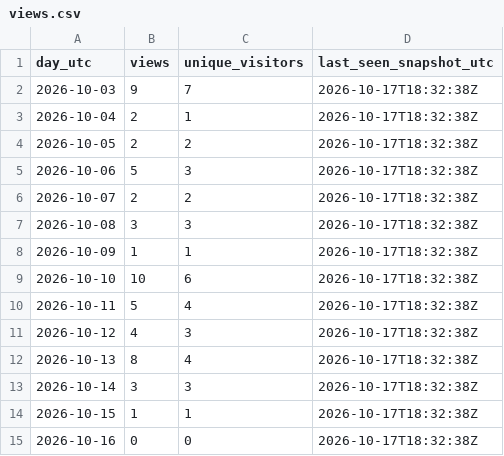
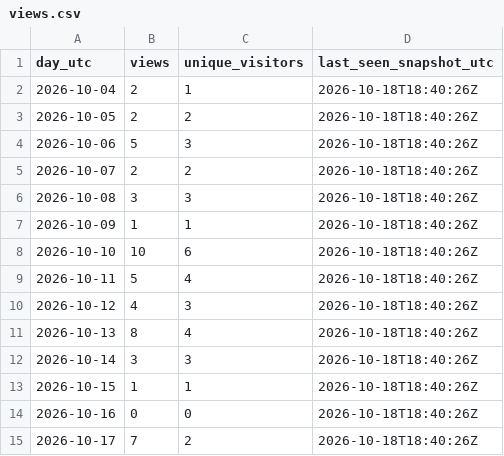
Before and after one commit to iawnfoanaowt/OneFind, a CSV file: traffic-history/latest/views.csv, drawn as a sheet.

```diff
--- a/traffic-history/latest/views.csv
+++ b/traffic-history/latest/views.csv
@@ -1,15 +1,15 @@
 "day_utc","views","unique_visitors","last_seen_snapshot_utc"
-"2026-10-03","9","7","2026-10-17T18:32:38Z"
-"2026-10-04","2","1","2026-10-17T18:32:38Z"
-"2026-10-05","2","2","2026-10-17T18:32:38Z"
-"2026-10-06","5","3","2026-10-17T18:32:38Z"
-"2026-10-07","2","2","2026-10-17T18:32:38Z"
-"2026-10-08","3","3","2026-10-17T18:32:38Z"
-"2026-10-09","1","1","2026-10-17T18:32:38Z"
-"2026-10-10","10","6","2026-10-17T18:32:38Z"
-"2026-10-11","5","4","2026-10-17T18:32:38Z"
-"2026-10-12","4","3","2026-10-17T18:32:38Z"
-"2026-10-13","8","4","2026-10-17T18:32:38Z"
-"2026-10-14","3","3","2026-10-17T18:32:38Z"
-"2026-10-15","1","1","2026-10-17T18:32:38Z"
-"2026-10-16","0","0","2026-10-17T18:32:38Z"
+"2026-10-04","2","1","2026-10-18T18:40:26Z"
+"2026-10-05","2","2","2026-10-18T18:40:26Z"
+"2026-10-06","5","3","2026-10-18T18:40:26Z"
+"2026-10-07","2","2","2026-10-18T18:40:26Z"
+"2026-10-08","3","3","2026-10-18T18:40:26Z"
+"2026-10-09","1","1","2026-10-18T18:40:26Z"
+"2026-10-10","10","6","2026-10-18T18:40:26Z"
+"2026-10-11","5","4","2026-10-18T18:40:26Z"
+"2026-10-12","4","3","2026-10-18T18:40:26Z"
+"2026-10-13","8","4","2026-10-18T18:40:26Z"
+"2026-10-14","3","3","2026-10-18T18:40:26Z"
+"2026-10-15","1","1","2026-10-18T18:40:26Z"
+"2026-10-16","0","0","2026-10-18T18:40:26Z"
+"2026-10-17","7","2","2026-10-18T18:40:26Z"
```
Also changed, not shown: traffic-history/latest/release-downloads.csv, traffic-history/release-downloads.csv, 19 other files.
